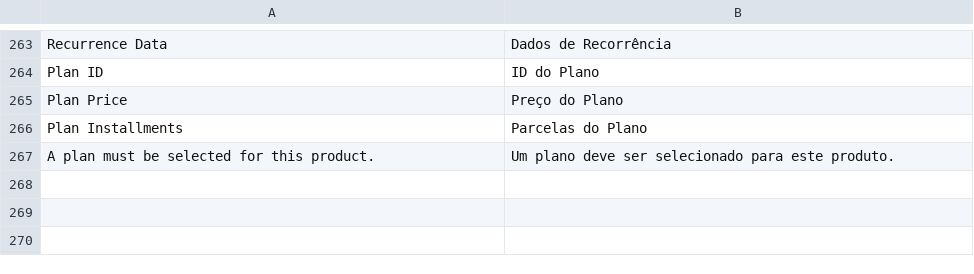
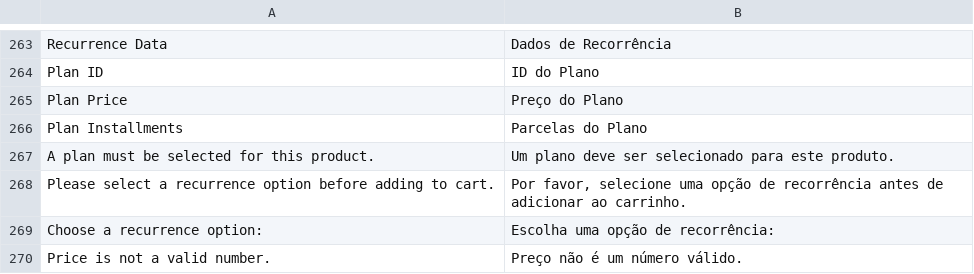
Before and after one commit to vindi/vindi-magento2, a CSV file: i18n/pt_BR.csv, drawn as a sheet; only a part is shown, gaps mark what is left out; the diff names each change by its address in the sheet, - before the commit and + after, or states it on an @@ line.

```diff
--- a/i18n/pt_BR.csv
+++ b/i18n/pt_BR.csv
+row 268: Please select a recurrence option before adding to cart. | Por favor, selecione uma opção de recorrência antes de adicionar ao carrinho.
+row 269: Choose a recurrence option: | Escolha uma opção de recorrência:
+row 270: Price is not a valid number. | Preço não é um número válido.
```
Also changed, not shown: 15 other files.
